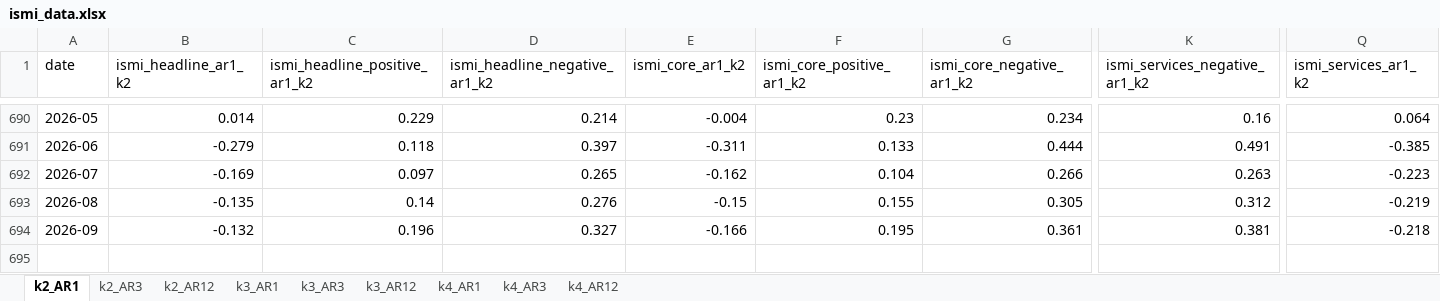
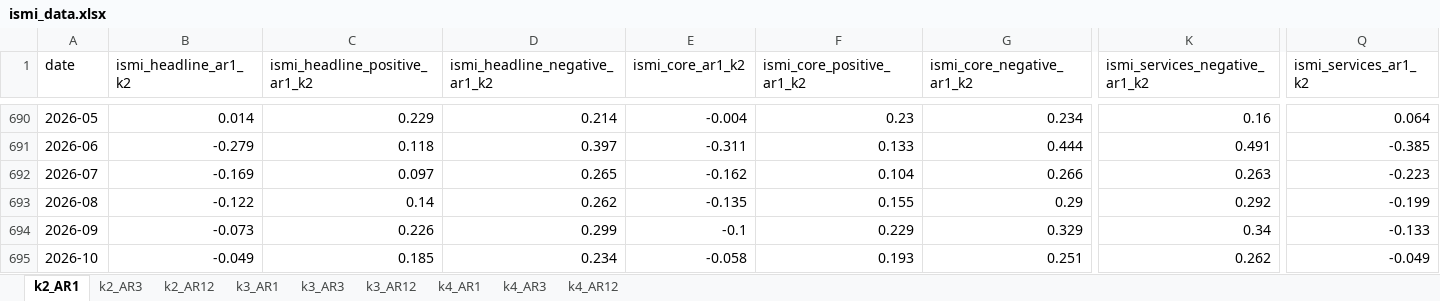
Before and after one commit to adamshap/ismi-webapp, an Excel workbook: ismi_data.xlsx, sheet k2_AR1, drawn as a sheet; only a part is shown, gaps mark what is left out; values as stored, in another font and other column widths than the file's, no borders; rows hold the shown columns only; the diff covers the shown part only; the diff names each change by its address in the sheet, - before the commit and + after, or states it on an @@ line.

```diff
--- a/ismi_data.xlsx (sheet k2_AR1)
+++ b/ismi_data.xlsx (sheet k2_AR1)
-B693 (ismi_headline_ar1_k2): -0.135
+B693 (ismi_headline_ar1_k2): -0.122
-D693 (ismi_headline_negative_ar1_k2): 0.276
+D693 (ismi_headline_negative_ar1_k2): 0.262
-E693 (ismi_core_ar1_k2): -0.15
+E693 (ismi_core_ar1_k2): -0.135
-G693 (ismi_core_negative_ar1_k2): 0.305
+G693 (ismi_core_negative_ar1_k2): 0.29
-K693 (ismi_services_negative_ar1_k2): 0.312
+K693 (ismi_services_negative_ar1_k2): 0.292
-Q693 (ismi_services_ar1_k2): -0.219
+Q693 (ismi_services_ar1_k2): -0.199
-B694 (ismi_headline_ar1_k2): -0.132
+B694 (ismi_headline_ar1_k2): -0.073
-C694 (ismi_headline_positive_ar1_k2): 0.196
+C694 (ismi_headline_positive_ar1_k2): 0.226
-D694 (ismi_headline_negative_ar1_k2): 0.327
+D694 (ismi_headline_negative_ar1_k2): 0.299
-E694 (ismi_core_ar1_k2): -0.166
+E694 (ismi_core_ar1_k2): -0.1
-F694 (ismi_core_positive_ar1_k2): 0.195
+F694 (ismi_core_positive_ar1_k2): 0.229
-G694 (ismi_core_negative_ar1_k2): 0.361
+G694 (ismi_core_negative_ar1_k2): 0.329
-K694 (ismi_services_negative_ar1_k2): 0.381
+K694 (ismi_services_negative_ar1_k2): 0.34
-Q694 (ismi_services_ar1_k2): -0.218
+Q694 (ismi_services_ar1_k2): -0.133
+row 695: 2026-10 | -0.049 | 0.185 | 0.234 | -0.058 | 0.193 | 0.251 | 0.262 | -0.049
```
Also changed, not shown: 4 edited cells elsewhere in this sheet, sheet k2_AR12, sheet k2_AR3, sheet k3_AR12, sheet k4_AR12, sheet k3_AR3, sheet k4_AR3, 2 more sheets, 1 other file.
